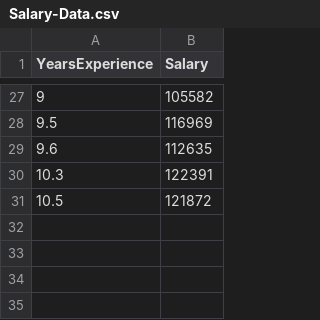
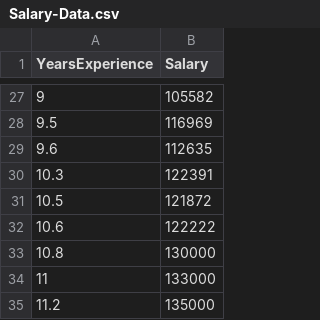
Before and after one commit to ajmalbly27/ML-project, a CSV file: ML Project/Salary-Data.csv, drawn as a sheet; only a part is shown, gaps mark what is left out; the diff names each change by its address in the sheet, - before the commit and + after, or states it on an @@ line.

Commit message:
Code changes for feature-one
Code changes for feature-one

```diff
--- a/ML Project/Salary-Data.csv
+++ b/ML Project/Salary-Data.csv
+row 32: 10.6 | 122222
+row 33: 10.8 | 130000
+row 34: 11 | 133000
+row 35: 11.2 | 135000
```
